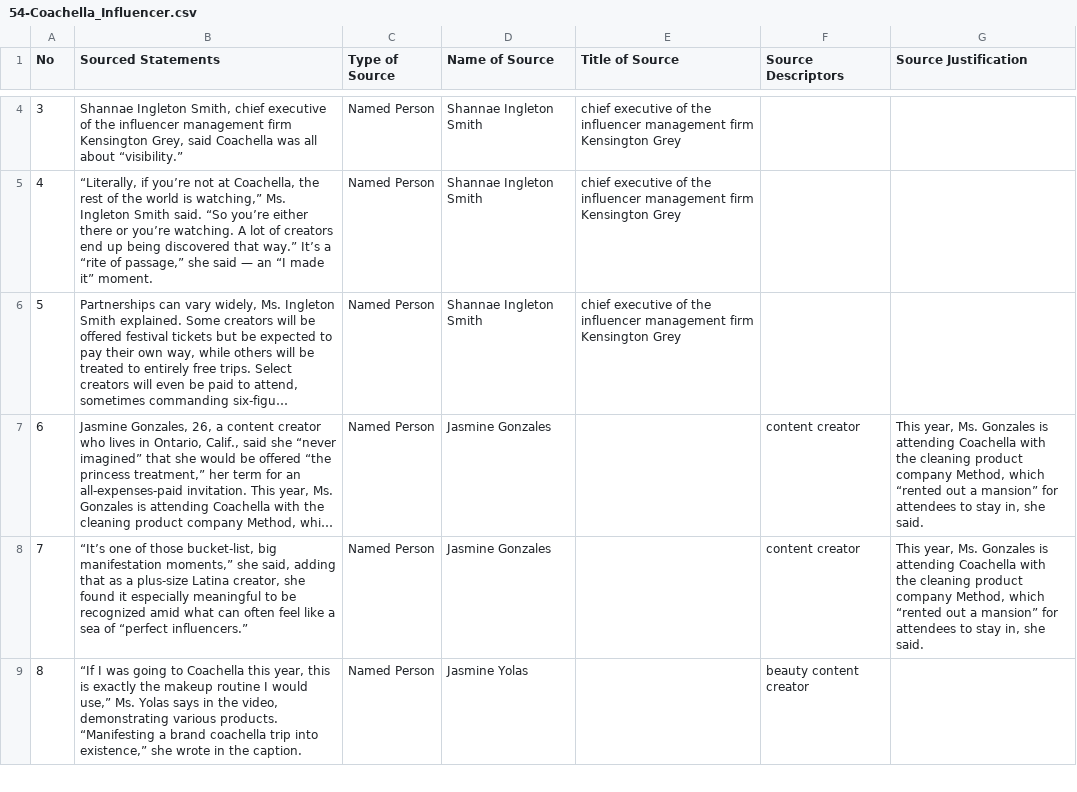
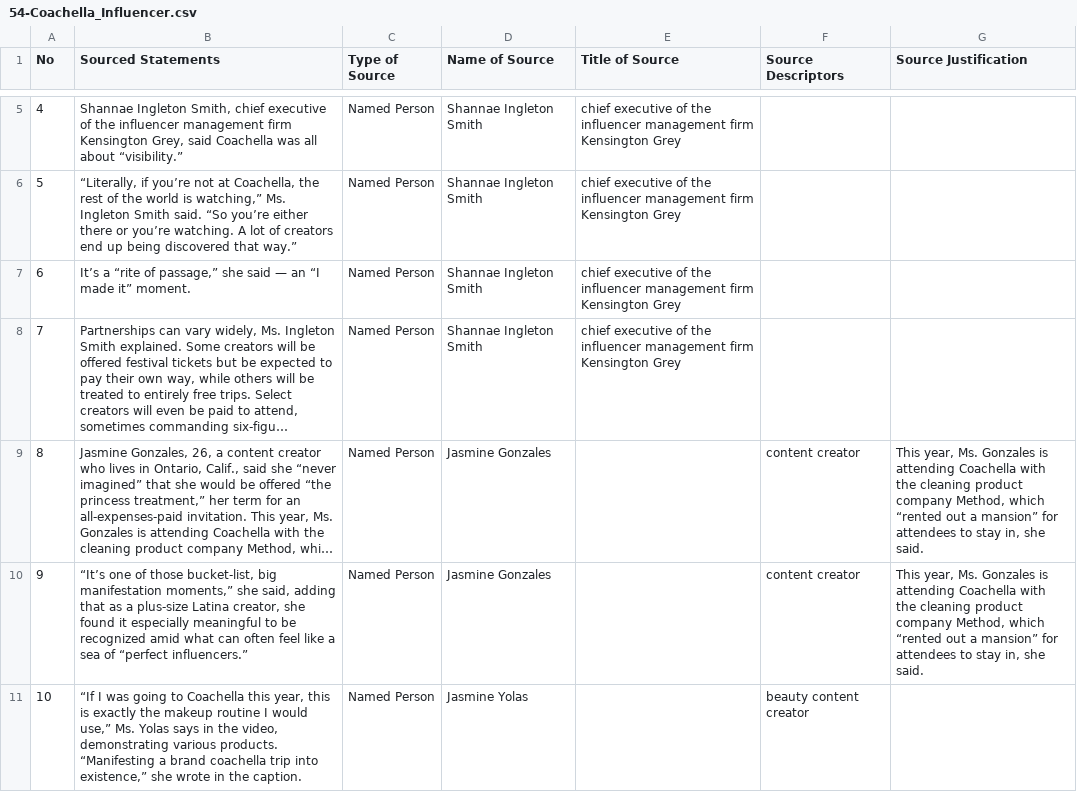
Before and after one commit to MarkkulaCenterJMEthics/llms-journ-sourcing, a CSV file: benchmarking/GT data/GT-II/54-Coachella_Influencer.csv, drawn as a sheet; only a part is shown, gaps mark what is left out; long unchanged cells end in …; addresses are those after the commit; the diff covers the shown part only; the diff names each change by its address in the sheet, - before the commit and + after, or states it on an @@ line.

```diff
--- a/benchmarking/GT data/GT-II/54-Coachella_Influencer.csv
+++ b/benchmarking/GT data/GT-II/54-Coachella_Influencer.csv
@@ column A (No) renumbered from row 3 down @@
-B6 (Sourced Statements): …that way.” It’s a “rite of passage,” she said — an “I made it” moment.
+B6 (Sourced Statements): …that way.”
+row 7: 6 | It’s a “rite of passage,” she said — an “I made it” moment. | Named Person | Shannae Ingleton Smith | chief executive of the influencer management firm Kensington Grey
```
Also changed, not shown: 4 added rows and 4 edited cells elsewhere in this file, 2 other files.
